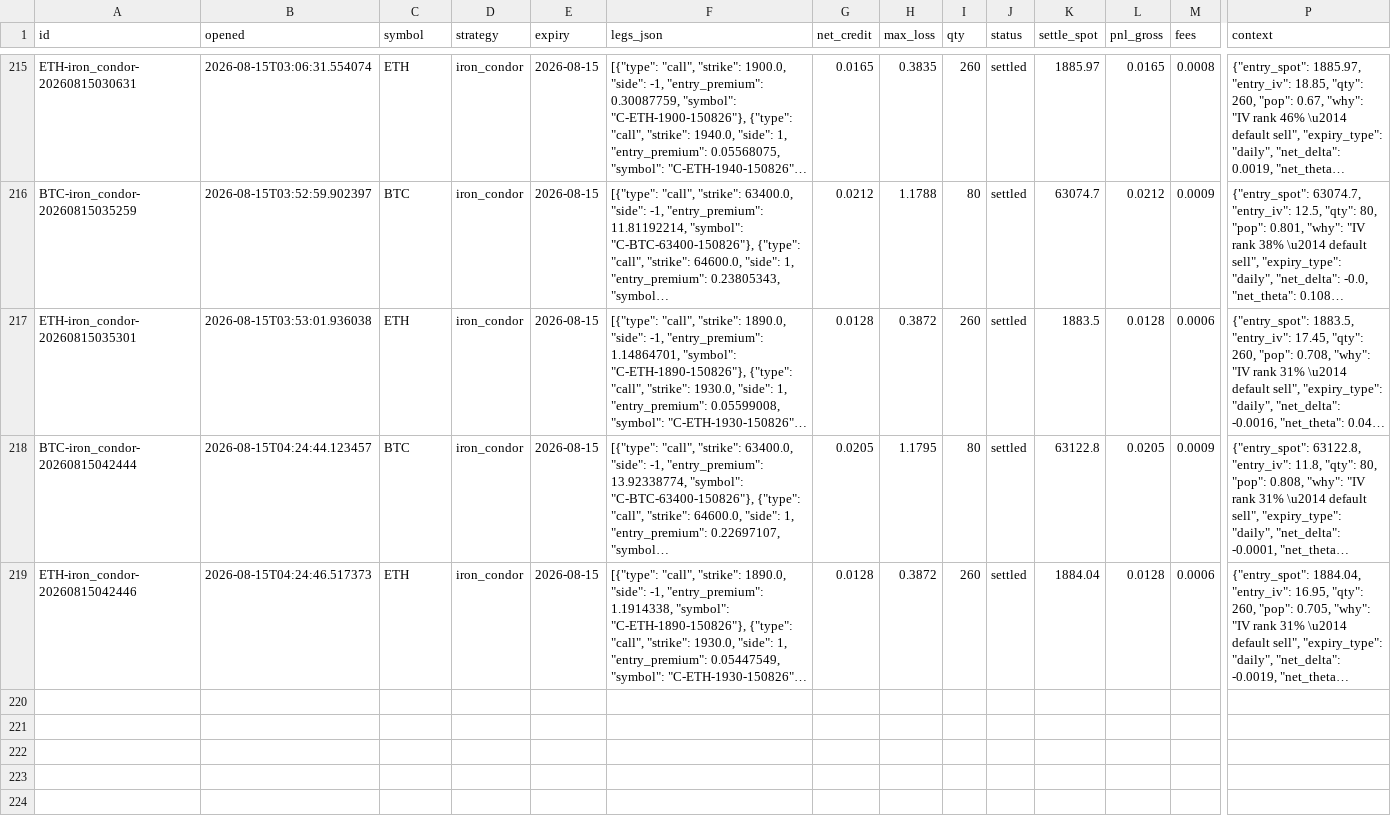
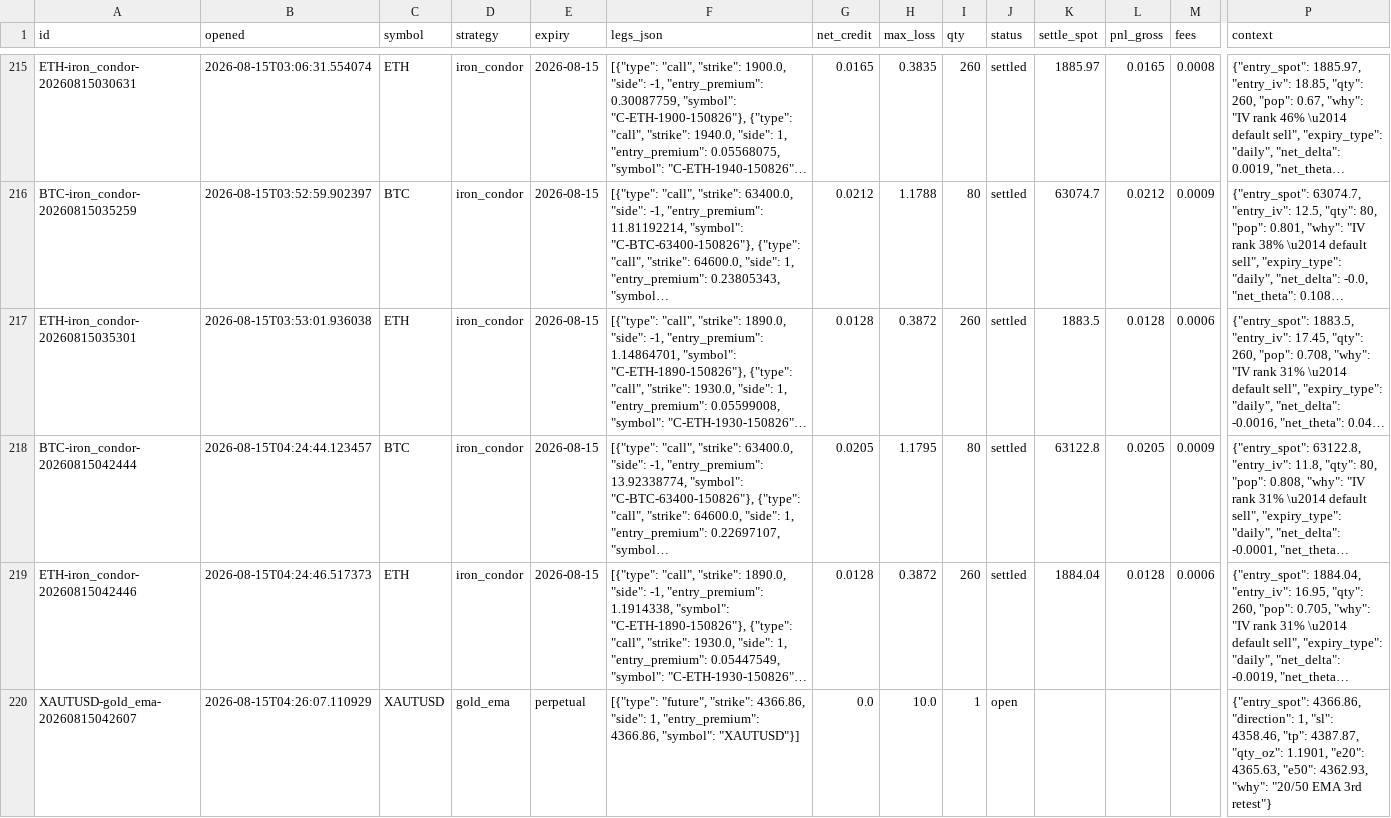
Before and after one commit to Ayushtambi2011/deltahedge-bot, a CSV file: data/paper_trades.csv, drawn as a sheet; only a part is shown, gaps mark what is left out; long unchanged cells end in …; rows hold the shown columns only; the diff names each change by its address in the sheet, - before the commit and + after, or states it on an @@ line.

Commit message:
gold 2026-08-15T04:26:07Z

```diff
--- a/data/paper_trades.csv
+++ b/data/paper_trades.csv
+row 220: XAUTUSD-gold_ema-20260815042607 | 2026-08-15T04:26:07.110929 | XAUTUSD | gold_ema | perpetual | [{"type": "future", "strike": 4366.86, "side": 1, "entry_premium": 4366.86, "symbol": "XAUTUSD"}] | 0.0 | 10.0 | 1 | open |  |  |  | {"entry_spot": 4366.86, "direction": 1, "sl": 4358.46, "tp": 4387.87, "qty_oz": 1.1901, "e20": 4365.63, "e50": 4362.93, "why": "20/50 EMA 3rd retest"}
```
Also changed, not shown: 1 other file.
